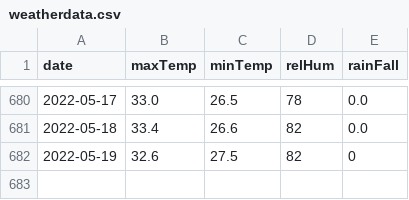
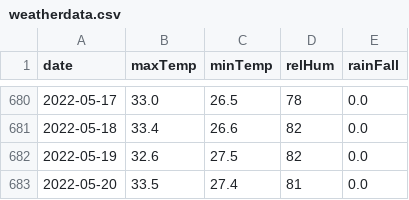
Before and after one commit to kaustuvchatterjee/weather, a CSV file: weatherdata.csv, drawn as a sheet; only a part is shown, gaps mark what is left out.

```diff
--- a/weatherdata.csv
+++ b/weatherdata.csv
@@ -681,2 +681,3 @@ date,maxTemp,minTemp,relHum,rainFall
 2022-05-18,33.4,26.6,82,0.0
-2022-05-19,32.6,27.5,82,0
+2022-05-19,32.6,27.5,82,0.0
+2022-05-20,33.5,27.4,81,0.0
```
